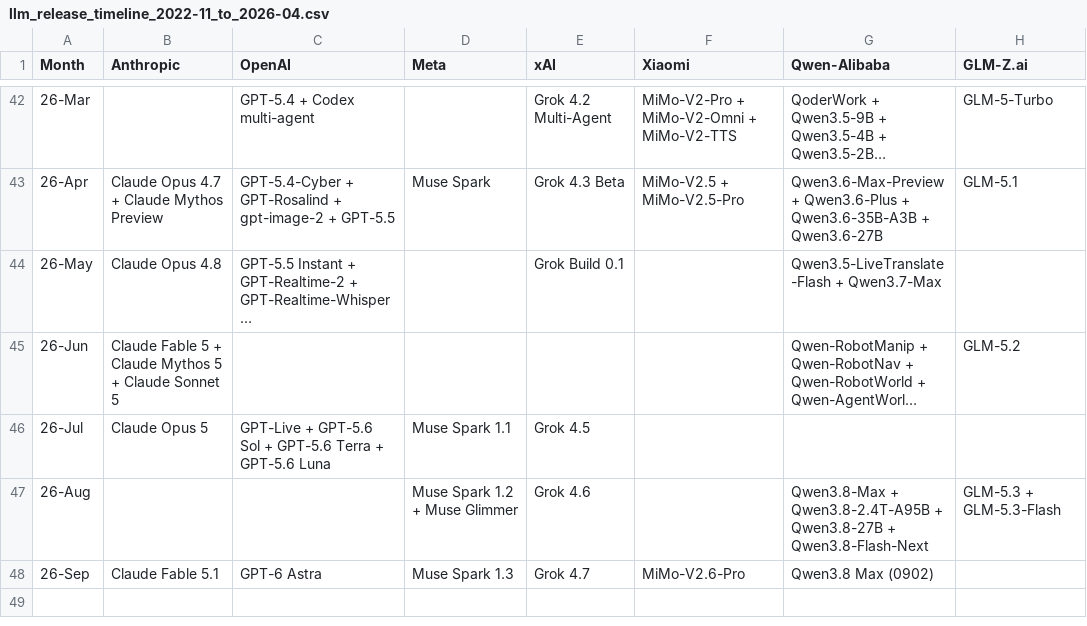
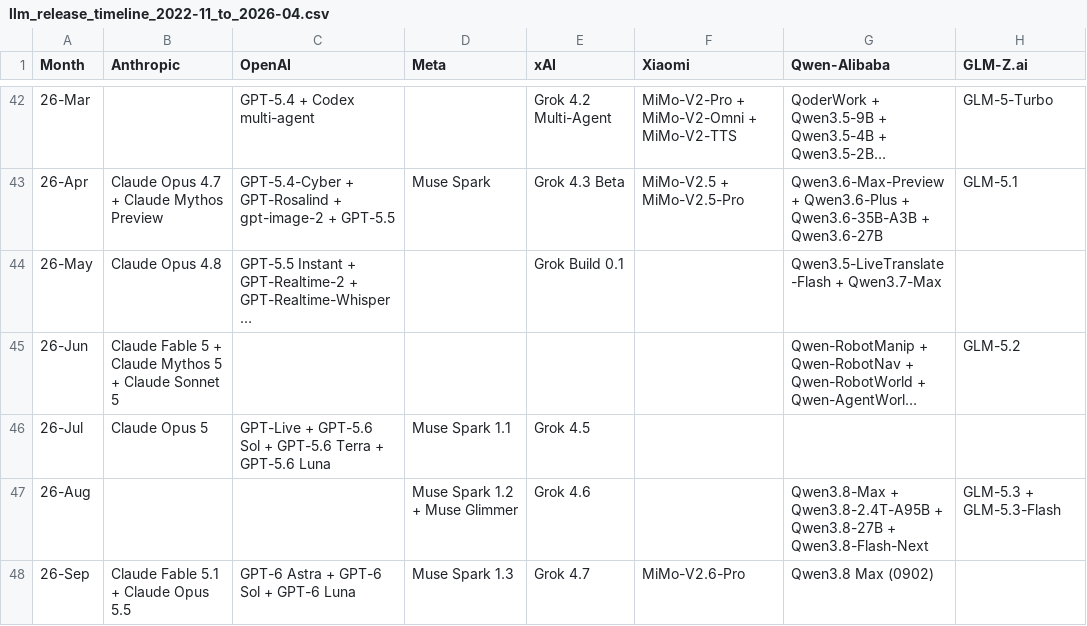
Before and after one commit to Physics-Lee/Monthly_Table_of_LLM_Releasing, a CSV file: llm_release_timeline_2022-11_to_2026-04.csv, drawn as a sheet; only a part is shown, gaps mark what is left out; long unchanged cells end in …; the diff names each change by its address in the sheet, - before the commit and + after, or states it on an @@ line.

```diff
--- a/llm_release_timeline_2022-11_to_2026-04.csv
+++ b/llm_release_timeline_2022-11_to_2026-04.csv
-B48 (Anthropic): Claude Fable 5.1
+B48 (Anthropic): Claude Fable 5.1 + Claude Opus 5.5
-C48 (OpenAI): GPT-6 Astra
+C48 (OpenAI): GPT-6 Astra + GPT-6 Sol + GPT-6 Luna
```
Also changed, not shown: 3 other files.
